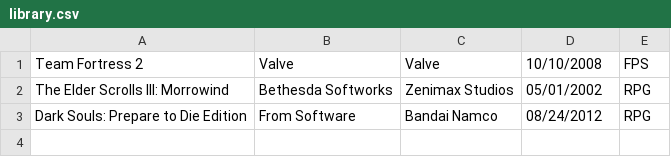
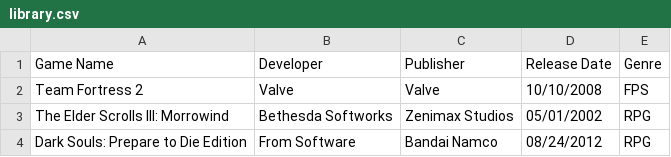
Before and after one commit to scooggins/CS361-Project, a CSV file: LibraryData/library.csv, drawn as a sheet; the diff names each change by its address in the sheet, - before the commit and + after, or states it on an @@ line.

Commit message:
Added basic features for library viewing, adding a game, and removing a game

```diff
--- a/LibraryData/library.csv
+++ b/LibraryData/library.csv
+row 1: Game Name | Developer | Publisher | Release Date | Genre
```
Also changed, not shown: 2 other files.
